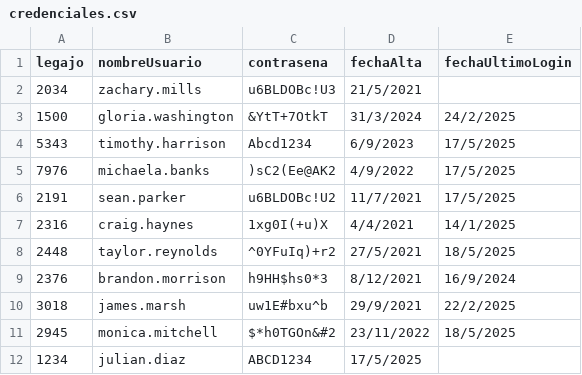
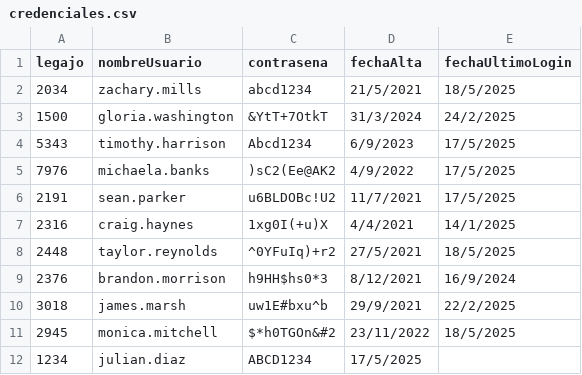
Before and after one commit to FlorMenendez/TPCAI-G7-1C-2025, a CSV file: TemplateTPCorto/Persistencia/DataBase/Tablas/credenciales.csv, drawn as a sheet.

Commit message:
Corrijo parte de la funcion de Desbloquear Credenciales, elimino message box al iniciar sesión y modifico detalle de diseño

```diff
--- a/TemplateTPCorto/Persistencia/DataBase/Tablas/credenciales.csv
+++ b/TemplateTPCorto/Persistencia/DataBase/Tablas/credenciales.csv
@@ -1,3 +1,3 @@
 legajo;nombreUsuario;contrasena;fechaAlta;fechaUltimoLogin
-2034;zachary.mills;u6BLDOBc!U3;21/5/2021;
+2034;zachary.mills;abcd1234;21/5/2021;18/5/2025
 1500;gloria.washington;&YtT+7OtkT;31/3/2024;24/2/2025
```
Also changed, not shown: 9 other files.
